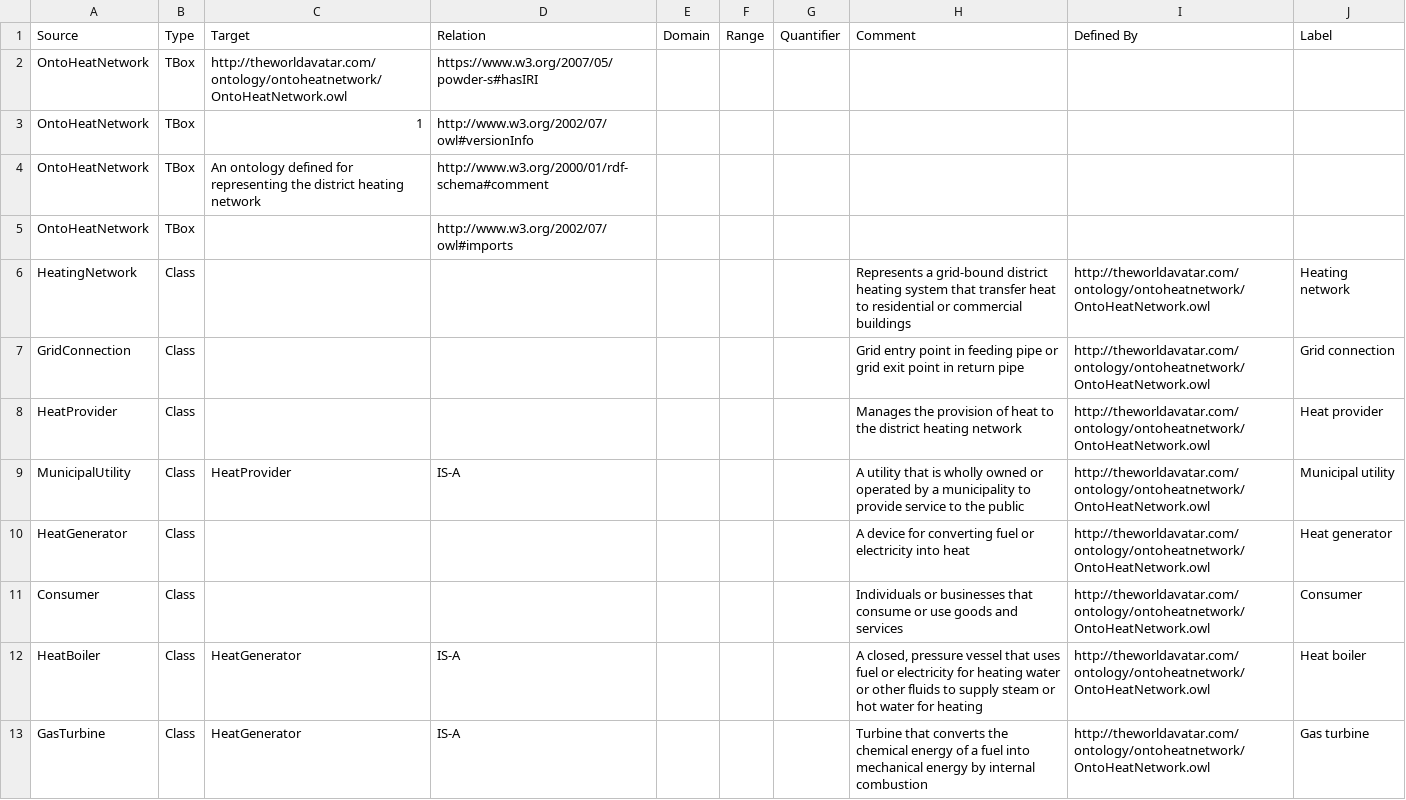
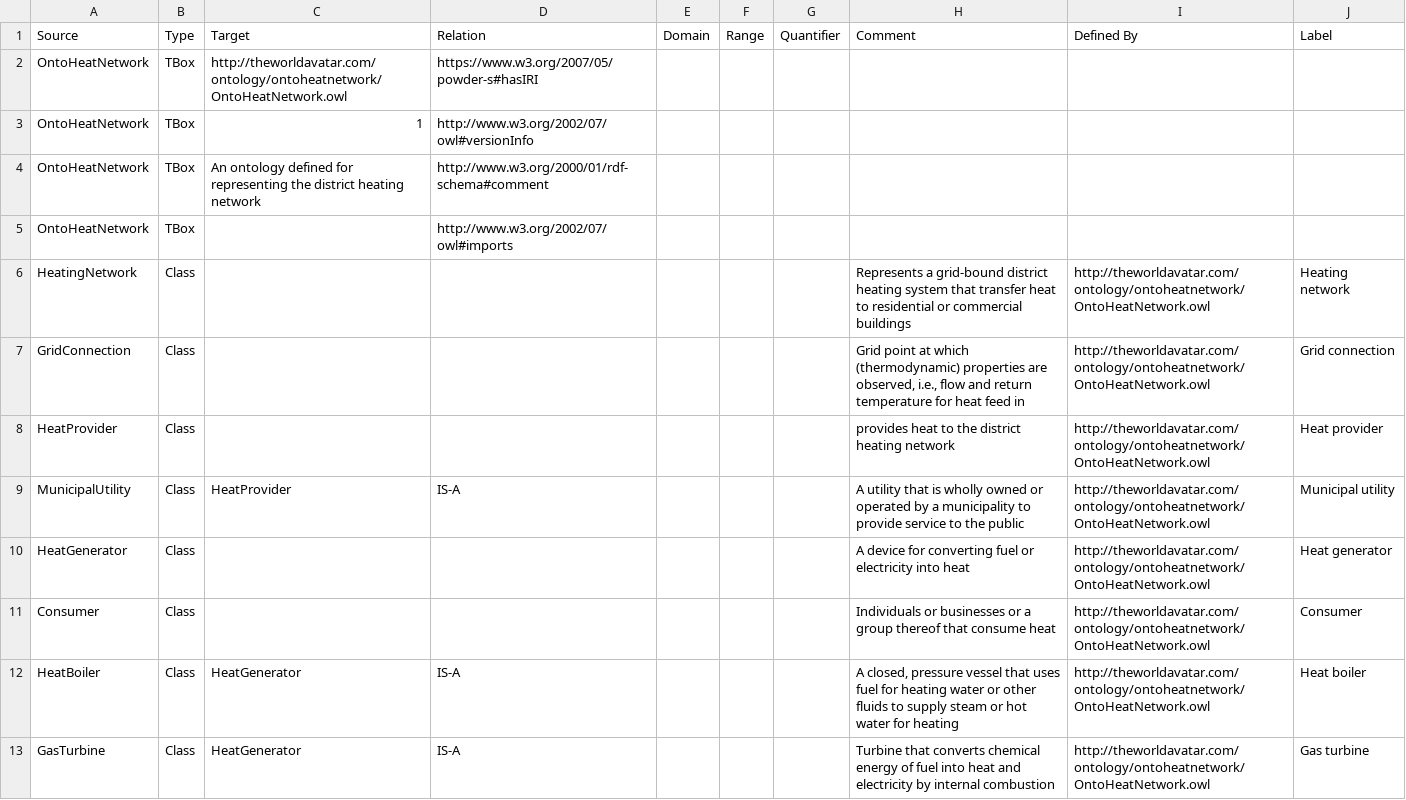
Before and after one commit to msff2/ontology, a CSV file: JPS_Ontology/ontology/ontoheatnetwork/ontoheatnetwork.csv, drawn as a sheet; only a part is shown; the diff covers the shown part only.

Commit message:
15-dev-district-heating-network-instantiation: update district heating network Tbox CSV and OWL files

```diff
--- a/JPS_Ontology/ontology/ontoheatnetwork/ontoheatnetwork.csv
+++ b/JPS_Ontology/ontology/ontoheatnetwork/ontoheatnetwork.csv
@@ -6,8 +6,8 @@ OntoHeatNetwork,TBox,,http://www.w3.org/2002/07/owl#imports,,,,,,
 HeatingNetwork,Class,,,,,,Represents a grid-bound district heating system that transfer heat to residential or commercial buildings,http://theworldavatar.com/ontology/ontoheatnetwork/OntoHeatNetwork.owl,Heating network
-GridConnection,Class,,,,,,Grid entry point in feeding pipe or grid exit point in return pipe,http://theworldavatar.com/ontology/ontoheatnetwork/OntoHeatNetwork.owl,Grid connection
-HeatProvider,Class,,,,,,Manages the provision of heat to the district heating network,http://theworldavatar.com/ontology/ontoheatnetwork/OntoHeatNetwork.owl,Heat provider
+GridConnection,Class,,,,,,"Grid point at which (thermodynamic) properties are observed, i.e., flow and return temperature for heat feed in",http://theworldavatar.com/ontology/ontoheatnetwork/OntoHeatNetwork.owl,Grid connection
+HeatProvider,Class,,,,,,provides heat to the district heating network,http://theworldavatar.com/ontology/ontoheatnetwork/OntoHeatNetwork.owl,Heat provider
 MunicipalUtility,Class,HeatProvider,IS-A,,,,A utility that is wholly owned or operated by a municipality to provide service to the public,http://theworldavatar.com/ontology/ontoheatnetwork/OntoHeatNetwork.owl,Municipal utility
 HeatGenerator,Class,,,,,,A device for converting fuel or electricity into heat ,http://theworldavatar.com/ontology/ontoheatnetwork/OntoHeatNetwork.owl,Heat generator
-Consumer,Class,,,,,,Individuals or businesses that consume or use goods and services ,http://theworldavatar.com/ontology/ontoheatnetwork/OntoHeatNetwork.owl,Consumer
-HeatBoiler,Class,HeatGenerator,IS-A,,,,"A closed, pressure vessel that uses fuel or electricity for heating water or other fluids to supply steam or hot water for heating",http://theworldavatar.com/ontology/ontoheatnetwork/OntoHeatNetwork.owl,Heat boiler
-GasTurbine,Class,HeatGenerator,IS-A,,,,Turbine that converts the chemical energy of a fuel into mechanical energy by internal combustion,http://theworldavatar.com/ontology/ontoheatnetwork/OntoHeatNetwork.owl,Gas turbine
+Consumer,Class,,,,,,Individuals or businesses or a group thereof that consume heat ,http://theworldavatar.com/ontology/ontoheatnetwork/OntoHeatNetwork.owl,Consumer
+HeatBoiler,Class,HeatGenerator,IS-A,,,,"A closed, pressure vessel that uses fuel for heating water or other fluids to supply steam or hot water for heating",http://theworldavatar.com/ontology/ontoheatnetwork/OntoHeatNetwork.owl,Heat boiler
+GasTurbine,Class,HeatGenerator,IS-A,,,,Turbine that converts chemical energy of fuel into heat and electricity by internal combustion,http://theworldavatar.com/ontology/ontoheatnetwork/OntoHeatNetwork.owl,Gas turbine
```
Also changed, not shown: 4 added rows, 3 removed rows and 65 edited cells elsewhere in this file, 1 other file.
